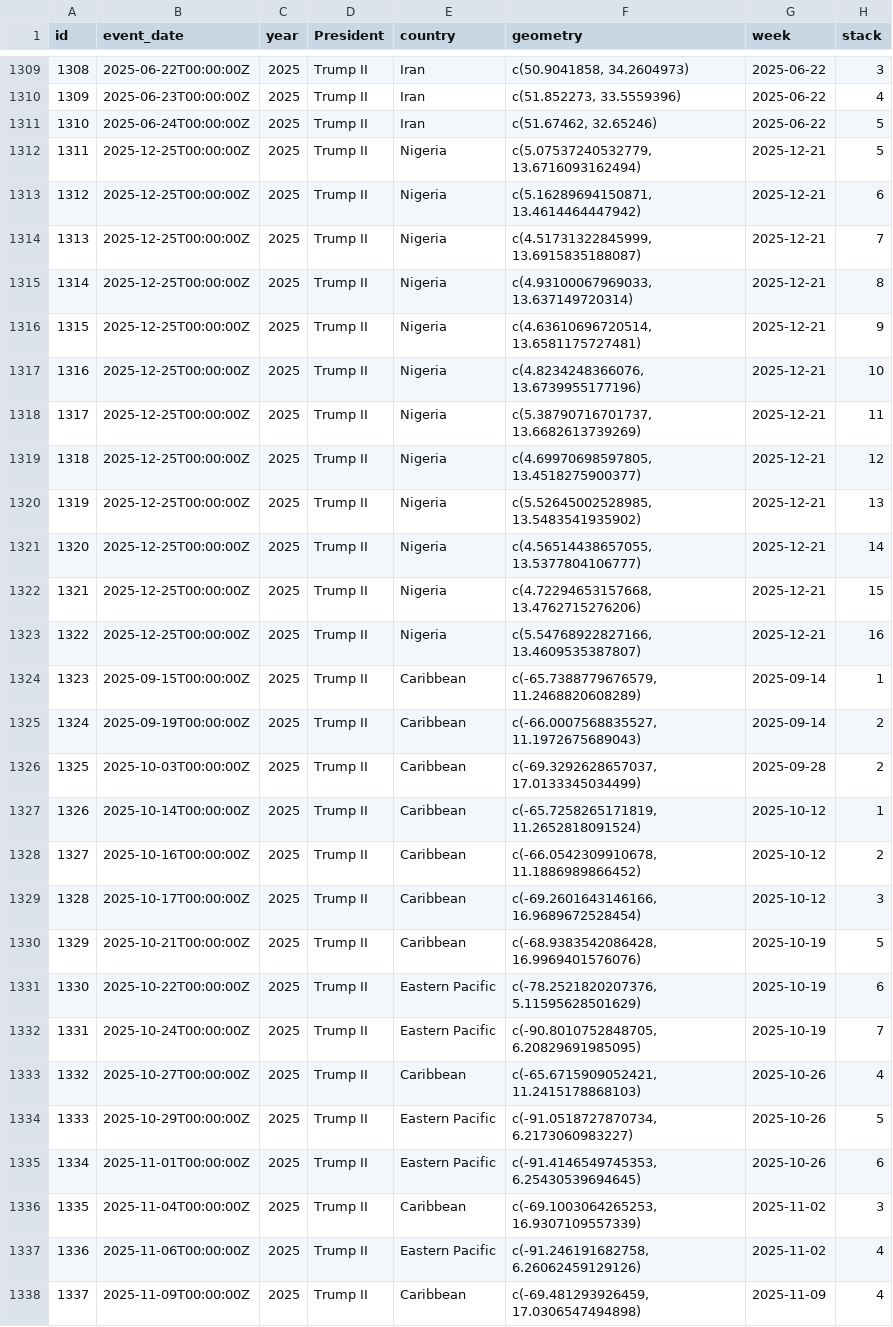
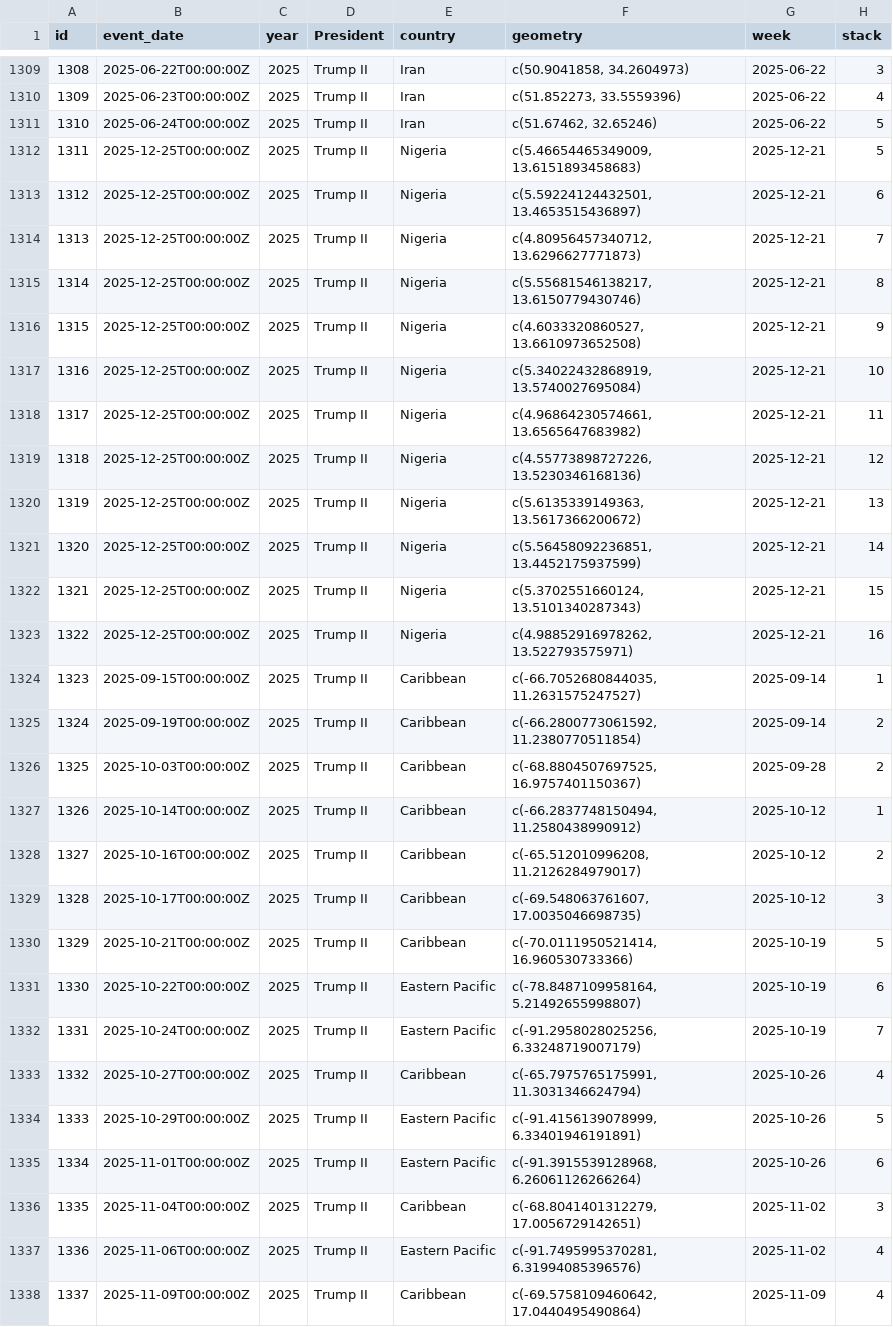
Before and after one commit to euissR/commentary_2026_02-GS-Trump-II, a CSV file: strikes_week_stack.csv, drawn as a sheet; only a part is shown, gaps mark what is left out; the diff covers the shown part only.

```diff
--- a/strikes_week_stack.csv
+++ b/strikes_week_stack.csv
@@ -1311,28 +1311,28 @@ id,event_date,year,President,country,geometry,week,stack
 1310,2025-06-24T00:00:00Z,2025,Trump II,Iran,"c(51.67462, 32.65246)",2025-06-22,5
-1311,2025-12-25T00:00:00Z,2025,Trump II,Nigeria,"c(5.07537240532779, 13.6716093162494)",2025-12-21,5
-1312,2025-12-25T00:00:00Z,2025,Trump II,Nigeria,"c(5.16289694150871, 13.4614464447942)",2025-12-21,6
-1313,2025-12-25T00:00:00Z,2025,Trump II,Nigeria,"c(4.51731322845999, 13.6915835188087)",2025-12-21,7
-1314,2025-12-25T00:00:00Z,2025,Trump II,Nigeria,"c(4.93100067969033, 13.637149720314)",2025-12-21,8
-1315,2025-12-25T00:00:00Z,2025,Trump II,Nigeria,"c(4.63610696720514, 13.6581175727481)",2025-12-21,9
-1316,2025-12-25T00:00:00Z,2025,Trump II,Nigeria,"c(4.8234248366076, 13.6739955177196)",2025-12-21,10
-1317,2025-12-25T00:00:00Z,2025,Trump II,Nigeria,"c(5.38790716701737, 13.6682613739269)",2025-12-21,11
-1318,2025-12-25T00:00:00Z,2025,Trump II,Nigeria,"c(4.69970698597805, 13.4518275900377)",2025-12-21,12
-1319,2025-12-25T00:00:00Z,2025,Trump II,Nigeria,"c(5.52645002528985, 13.5483541935902)",2025-12-21,13
-1320,2025-12-25T00:00:00Z,2025,Trump II,Nigeria,"c(4.56514438657055, 13.5377804106777)",2025-12-21,14
-1321,2025-12-25T00:00:00Z,2025,Trump II,Nigeria,"c(4.72294653157668, 13.4762715276206)",2025-12-21,15
-1322,2025-12-25T00:00:00Z,2025,Trump II,Nigeria,"c(5.54768922827166, 13.4609535387807)",2025-12-21,16
-1323,2025-09-15T00:00:00Z,2025,Trump II,Caribbean,"c(-65.7388779676579, 11.2468820608289)",2025-09-14,1
-1324,2025-09-19T00:00:00Z,2025,Trump II,Caribbean,"c(-66.0007568835527, 11.1972675689043)",2025-09-14,2
-1325,2025-10-03T00:00:00Z,2025,Trump II,Caribbean,"c(-69.3292628657037, 17.0133345034499)",2025-09-28,2
-1326,2025-10-14T00:00:00Z,2025,Trump II,Caribbean,"c(-65.7258265171819, 11.2652818091524)",2025-10-12,1
-1327,2025-10-16T00:00:00Z,2025,Trump II,Caribbean,"c(-66.0542309910678, 11.1886989866452)",2025-10-12,2
-1328,2025-10-17T00:00:00Z,2025,Trump II,Caribbean,"c(-69.2601643146166, 16.9689672528454)",2025-10-12,3
-1329,2025-10-21T00:00:00Z,2025,Trump II,Caribbean,"c(-68.9383542086428, 16.9969401576076)",2025-10-19,5
-1330,2025-10-22T00:00:00Z,2025,Trump II,Eastern Pacific,"c(-78.2521820207376, 5.11595628501629)",2025-10-19,6
-1331,2025-10-24T00:00:00Z,2025,Trump II,Eastern Pacific,"c(-90.8010752848705, 6.20829691985095)",2025-10-19,7
-1332,2025-10-27T00:00:00Z,2025,Trump II,Caribbean,"c(-65.6715909052421, 11.2415178868103)",2025-10-26,4
-1333,2025-10-29T00:00:00Z,2025,Trump II,Eastern Pacific,"c(-91.0518727870734, 6.2173060983227)",2025-10-26,5
-1334,2025-11-01T00:00:00Z,2025,Trump II,Eastern Pacific,"c(-91.4146549745353, 6.25430539694645)",2025-10-26,6
-1335,2025-11-04T00:00:00Z,2025,Trump II,Caribbean,"c(-69.1003064265253, 16.9307109557339)",2025-11-02,3
-1336,2025-11-06T00:00:00Z,2025,Trump II,Eastern Pacific,"c(-91.246191682758, 6.26062459129126)",2025-11-02,4
-1337,2025-11-09T00:00:00Z,2025,Trump II,Caribbean,"c(-69.481293926459, 17.0306547494898)",2025-11-09,4
+1311,2025-12-25T00:00:00Z,2025,Trump II,Nigeria,"c(5.46654465349009, 13.6151893458683)",2025-12-21,5
+1312,2025-12-25T00:00:00Z,2025,Trump II,Nigeria,"c(5.59224124432501, 13.4653515436897)",2025-12-21,6
+1313,2025-12-25T00:00:00Z,2025,Trump II,Nigeria,"c(4.80956457340712, 13.6296627771873)",2025-12-21,7
+1314,2025-12-25T00:00:00Z,2025,Trump II,Nigeria,"c(5.55681546138217, 13.6150779430746)",2025-12-21,8
+1315,2025-12-25T00:00:00Z,2025,Trump II,Nigeria,"c(4.6033320860527, 13.6610973652508)",2025-12-21,9
+1316,2025-12-25T00:00:00Z,2025,Trump II,Nigeria,"c(5.34022432868919, 13.5740027695084)",2025-12-21,10
+1317,2025-12-25T00:00:00Z,2025,Trump II,Nigeria,"c(4.96864230574661, 13.6565647683982)",2025-12-21,11
+1318,2025-12-25T00:00:00Z,2025,Trump II,Nigeria,"c(4.55773898727226, 13.5230346168136)",2025-12-21,12
+1319,2025-12-25T00:00:00Z,2025,Trump II,Nigeria,"c(5.6135339149363, 13.5617366200672)",2025-12-21,13
+1320,2025-12-25T00:00:00Z,2025,Trump II,Nigeria,"c(5.56458092236851, 13.4452175937599)",2025-12-21,14
+1321,2025-12-25T00:00:00Z,2025,Trump II,Nigeria,"c(5.3702551660124, 13.5101340287343)",2025-12-21,15
+1322,2025-12-25T00:00:00Z,2025,Trump II,Nigeria,"c(4.98852916978262, 13.522793575971)",2025-12-21,16
+1323,2025-09-15T00:00:00Z,2025,Trump II,Caribbean,"c(-66.7052680844035, 11.2631575247527)",2025-09-14,1
+1324,2025-09-19T00:00:00Z,2025,Trump II,Caribbean,"c(-66.2800773061592, 11.2380770511854)",2025-09-14,2
+1325,2025-10-03T00:00:00Z,2025,Trump II,Caribbean,"c(-68.8804507697525, 16.9757401150367)",2025-09-28,2
+1326,2025-10-14T00:00:00Z,2025,Trump II,Caribbean,"c(-66.2837748150494, 11.2580438990912)",2025-10-12,1
+1327,2025-10-16T00:00:00Z,2025,Trump II,Caribbean,"c(-65.512010996208, 11.2126284979017)",2025-10-12,2
+1328,2025-10-17T00:00:00Z,2025,Trump II,Caribbean,"c(-69.548063761607, 17.0035046698735)",2025-10-12,3
+1329,2025-10-21T00:00:00Z,2025,Trump II,Caribbean,"c(-70.0111950521414, 16.960530733366)",2025-10-19,5
+1330,2025-10-22T00:00:00Z,2025,Trump II,Eastern Pacific,"c(-78.8487109958164, 5.21492655998807)",2025-10-19,6
+1331,2025-10-24T00:00:00Z,2025,Trump II,Eastern Pacific,"c(-91.2958028025256, 6.33248719007179)",2025-10-19,7
+1332,2025-10-27T00:00:00Z,2025,Trump II,Caribbean,"c(-65.7975765175991, 11.3031346624794)",2025-10-26,4
+1333,2025-10-29T00:00:00Z,2025,Trump II,Eastern Pacific,"c(-91.4156139078999, 6.33401946191891)",2025-10-26,5
+1334,2025-11-01T00:00:00Z,2025,Trump II,Eastern Pacific,"c(-91.3915539128968, 6.26061126266264)",2025-10-26,6
+1335,2025-11-04T00:00:00Z,2025,Trump II,Caribbean,"c(-68.8041401312279, 17.0056729142651)",2025-11-02,3
+1336,2025-11-06T00:00:00Z,2025,Trump II,Eastern Pacific,"c(-91.7495995370281, 6.31994085396576)",2025-11-02,4
+1337,2025-11-09T00:00:00Z,2025,Trump II,Caribbean,"c(-69.5758109460642, 17.0440495490864)",2025-11-09,4
```
Also changed, not shown: 12 edited cells elsewhere in this file, 17 other files.
